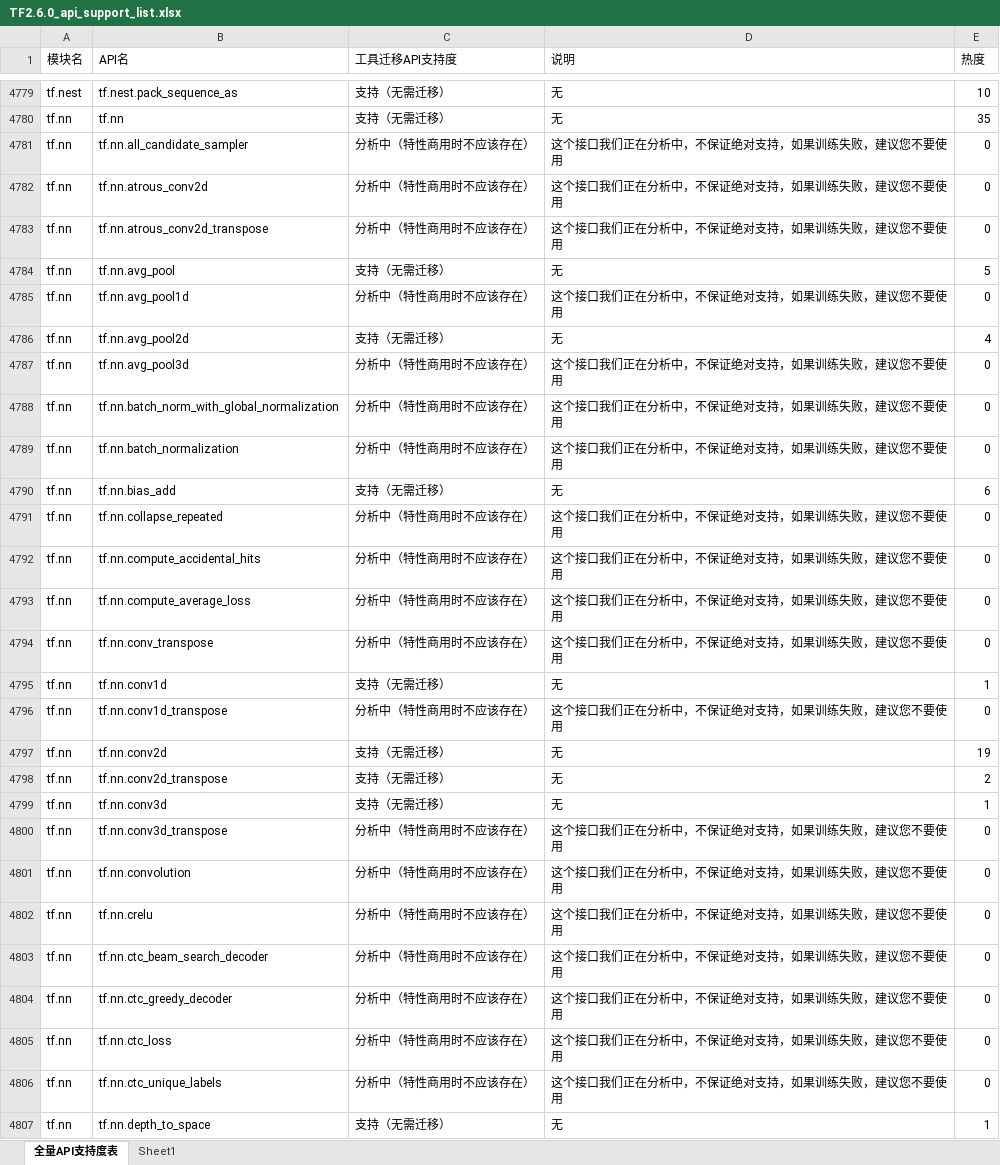
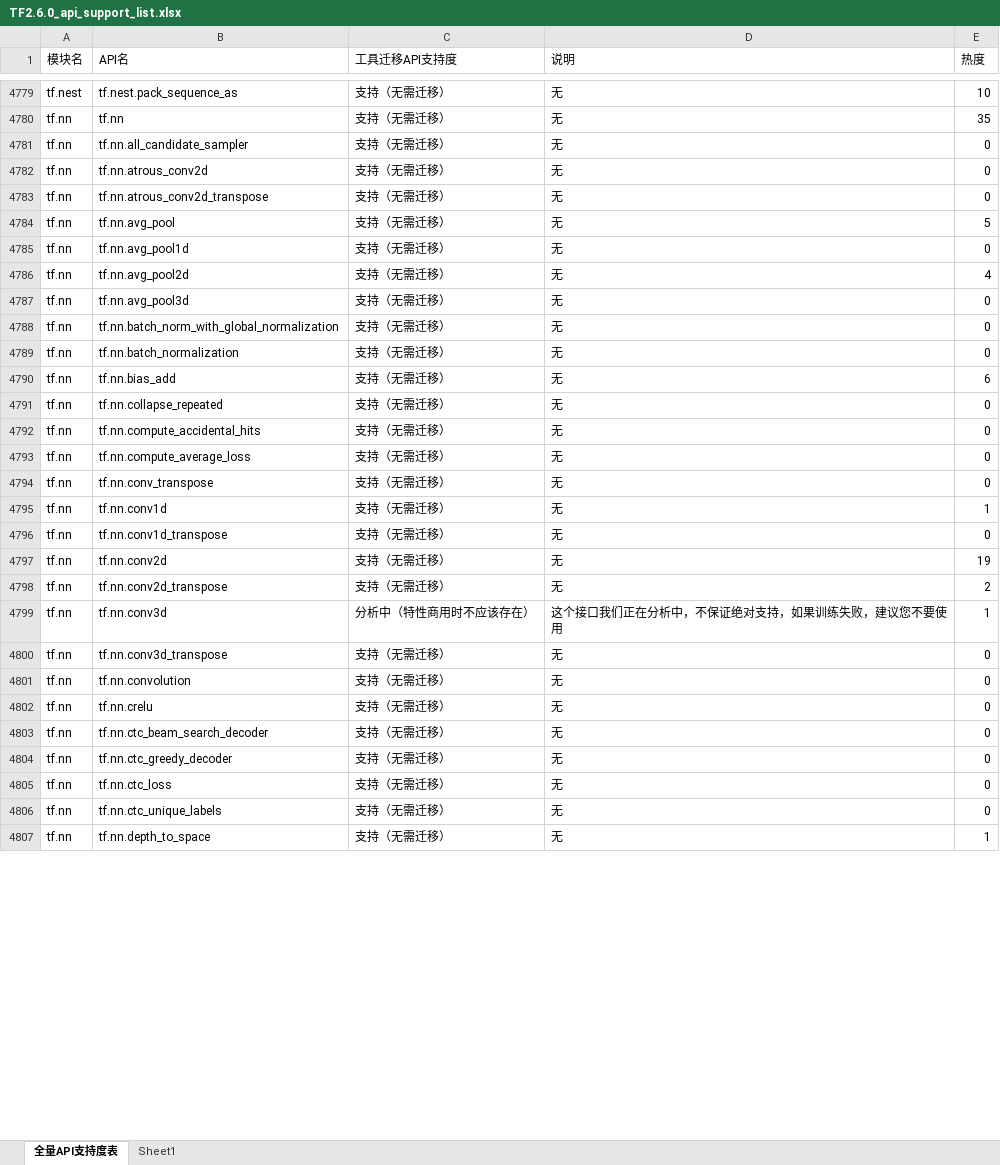
Before and after one commit to Ascend/tensorflow, an Excel workbook: convert_tf2npu/v2/TF2.6.0_api_support_list.xlsx, sheet 全量API支持度表, drawn as a sheet; only a part is shown, gaps mark what is left out; values as stored, in another font and other column widths than the file's, no cell formats; the diff covers the shown part only; the diff names each change by its address in the sheet, - before the commit and + after, or states it on an @@ line.

Commit message:
!1427 更新TF2.X API支持度列表 Merge pull request !1427 from hanxiaoxuan/ge_dev

```diff
--- a/convert_tf2npu/v2/TF2.6.0_api_support_list.xlsx (sheet 全量API支持度表)
+++ b/convert_tf2npu/v2/TF2.6.0_api_support_list.xlsx (sheet 全量API支持度表)
-C4781:C4783 (工具迁移API支持度): 分析中（特性商用时不应该存在）
+C4781:C4783 (工具迁移API支持度): 支持（无需迁移）
-D4781:D4783 (说明): 这个接口我们正在分析中，不保证绝对支持，如果训练失败，建议您不要使用
+D4781:D4783 (说明): 无
-C4785 (工具迁移API支持度): 分析中（特性商用时不应该存在）
+C4785 (工具迁移API支持度): 支持（无需迁移）
-D4785 (说明): 这个接口我们正在分析中，不保证绝对支持，如果训练失败，建议您不要使用
+D4785 (说明): 无
-C4787:C4789 (工具迁移API支持度): 分析中（特性商用时不应该存在）
+C4787:C4789 (工具迁移API支持度): 支持（无需迁移）
-D4787:D4789 (说明): 这个接口我们正在分析中，不保证绝对支持，如果训练失败，建议您不要使用
+D4787:D4789 (说明): 无
-C4791:C4794 (工具迁移API支持度): 分析中（特性商用时不应该存在）
+C4791:C4794 (工具迁移API支持度): 支持（无需迁移）
-D4791:D4794 (说明): 这个接口我们正在分析中，不保证绝对支持，如果训练失败，建议您不要使用
+D4791:D4794 (说明): 无
-C4796 (工具迁移API支持度): 分析中（特性商用时不应该存在）
+C4796 (工具迁移API支持度): 支持（无需迁移）
-D4796 (说明): 这个接口我们正在分析中，不保证绝对支持，如果训练失败，建议您不要使用
+D4796 (说明): 无
-C4799 (工具迁移API支持度): 支持（无需迁移）
+C4799 (工具迁移API支持度): 分析中（特性商用时不应该存在）
-D4799 (说明): 无
+D4799 (说明): 这个接口我们正在分析中，不保证绝对支持，如果训练失败，建议您不要使用
-C4800:C4806 (工具迁移API支持度): 分析中（特性商用时不应该存在）
+C4800:C4806 (工具迁移API支持度): 支持（无需迁移）
-D4800:D4806 (说明): 这个接口我们正在分析中，不保证绝对支持，如果训练失败，建议您不要使用
+D4800:D4806 (说明): 无
```
Also changed, not shown: 949 edited cells elsewhere in this sheet, cell formats.
